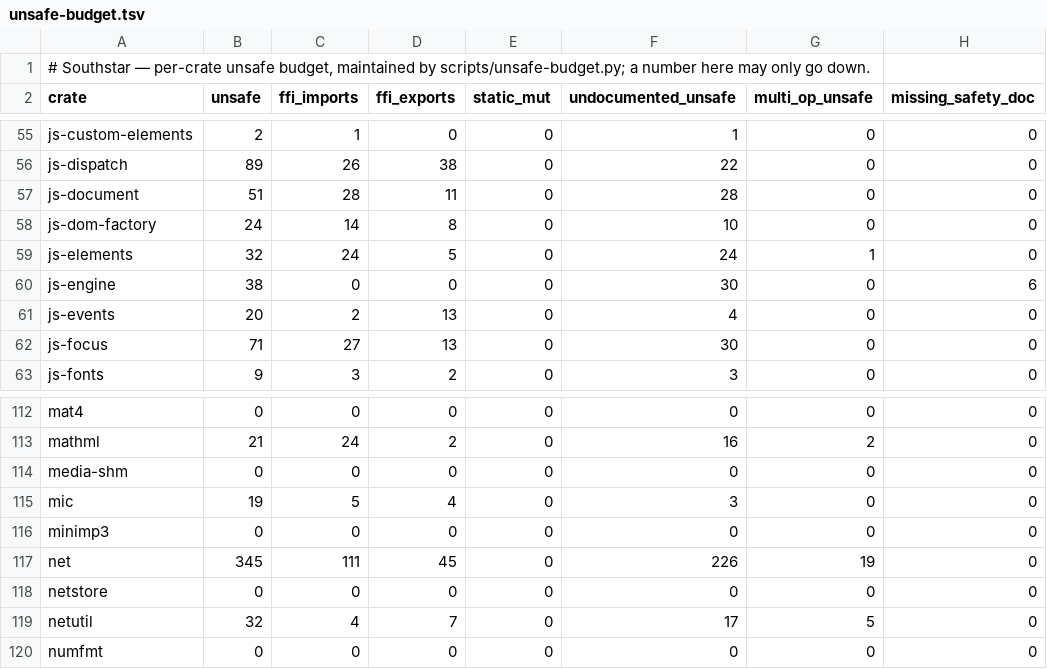
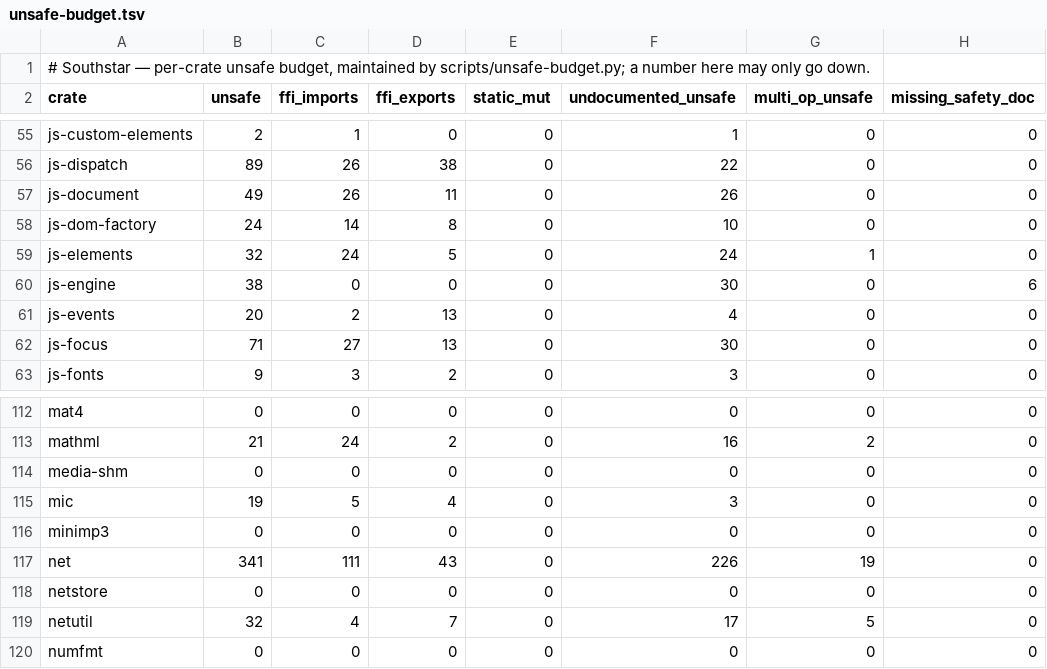
Before and after one commit to nordstjernen-web/southstar-browser, a TSV file: rust/unsafe-budget.tsv, drawn as a sheet; only a part is shown, gaps mark what is left out.

```diff
--- a/rust/unsafe-budget.tsv
+++ b/rust/unsafe-budget.tsv
@@ -56,3 +56,3 @@ js-custom-elements	2	1	0	0	1	0	0
 js-dispatch	89	26	38	0	22	0	0
-js-document	51	28	11	0	28	0	0
+js-document	49	26	11	0	26	0	0
 js-dom-factory	24	14	8	0	10	0	0
@@ -116,3 +116,3 @@ mic	19	5	4	0	3	0	0
 minimp3	0	0	0	0	0	0	0
-net	345	111	45	0	226	19	0
+net	341	111	43	0	226	19	0
 netstore	0	0	0	0	0	0	0
```
Also changed, not shown: 13 other files.
